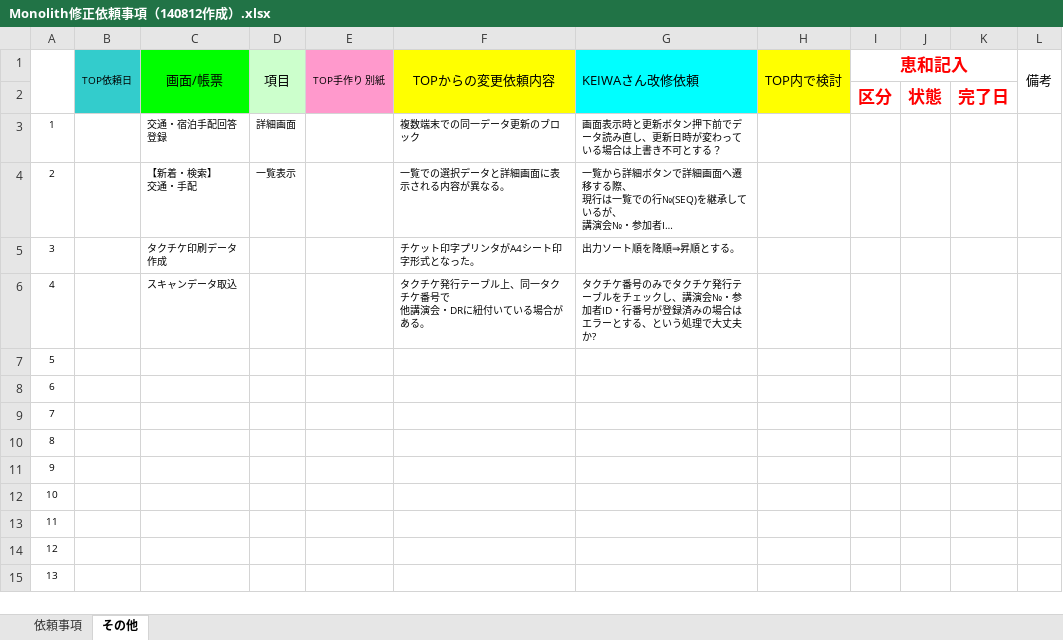
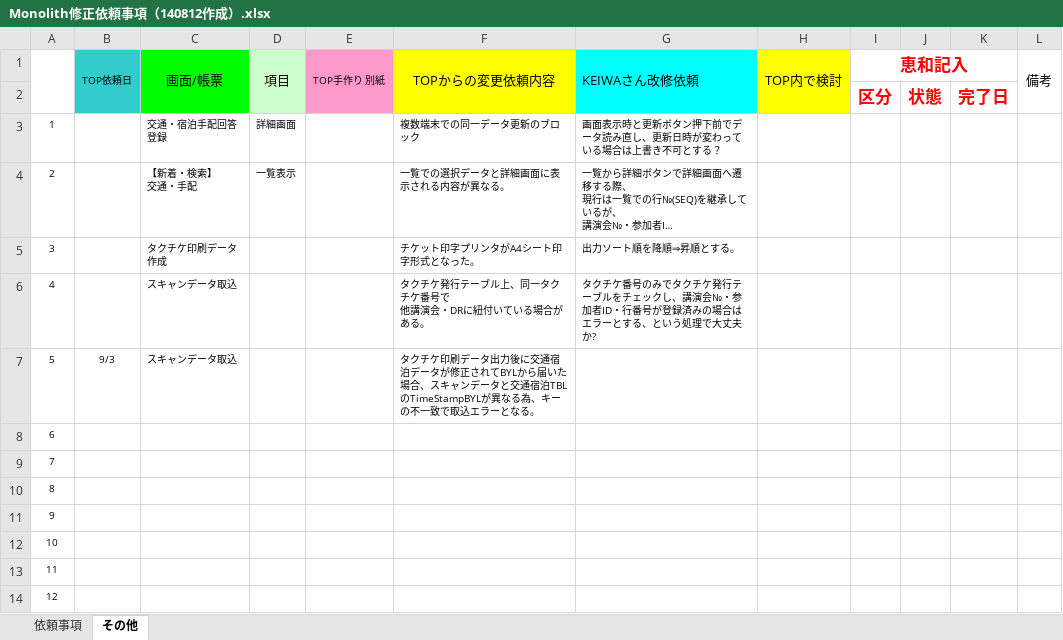
Before and after one commit to MakoYamada/pj_monolith, an Excel workbook: 44 修正依頼/Monolith修正依頼事項（140812作成）.xlsx, sheet その他, drawn as a sheet; only a part is shown; the shorter side is filled out with more unchanged rows; long unchanged cells end in …; values as stored, in another font and other column widths than the file's, no borders; the diff names each change by its address in the sheet, - before the commit and + after, or states it on an @@ line.

Commit message:
Vss2Git

```diff
--- a/44 修正依頼/Monolith修正依頼事項（140812作成）.xlsx (sheet その他)
+++ b/44 修正依頼/Monolith修正依頼事項（140812作成）.xlsx (sheet その他)
-B7 (TOP依頼日): (empty)
+B7 (TOP依頼日): 9/3
-C7 (画面/帳票): (empty)
+C7 (画面/帳票): スキャンデータ取込
-F7 (TOPからの変更依頼内容): (empty)
+F7 (TOPからの変更依頼内容): タクチケ印刷データ出力後に交通宿泊データが修正されてBYLから届いた場合、スキャンデータと交通宿泊TBLのTimeStampBYLが異なる為、キーの不一致で取込エラーとなる。
```
